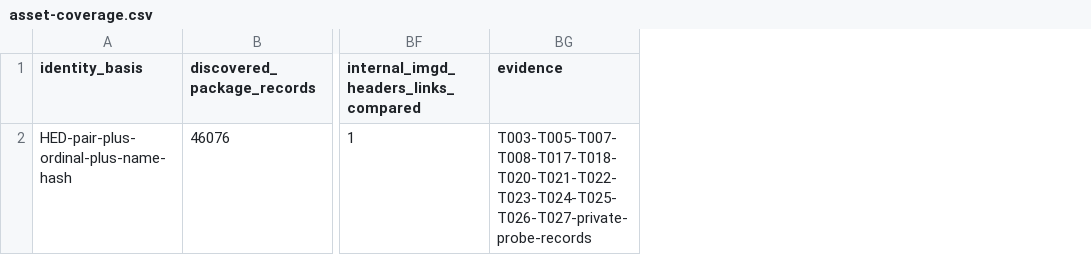
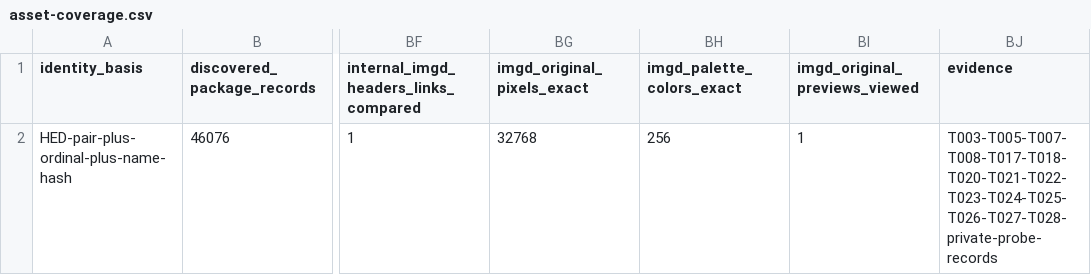
Before and after one commit to Baysul/KH2-Re-Written, a CSV file: docs/asset-coverage.csv, drawn as a sheet; only a part is shown, gaps mark what is left out; addresses are those after the commit; the diff names each change by its address in the sheet, - before the commit and + after, or states it on an @@ line.

Commit message:
Qualify original indexed8 IMGD pixels and private inspection output

```diff
--- a/docs/asset-coverage.csv
+++ b/docs/asset-coverage.csv
+column BG (imgd_original_pixels_exact), row 2: 32768
+column BH (imgd_palette_colors_exact), row 2: 256
+column BI (imgd_original_previews_viewed), row 2: 1
-BJ2 (evidence): T003-T005-T007-T008-T017-T018-T020-T021-T022-T023-T024-T025-T026-T027-private-probe-records
+BJ2 (evidence): T003-T005-T007-T008-T017-T018-T020-T021-T022-T023-T024-T025-T026-T027-T028-private-probe-records
```
Also changed, not shown: 9 other files.
